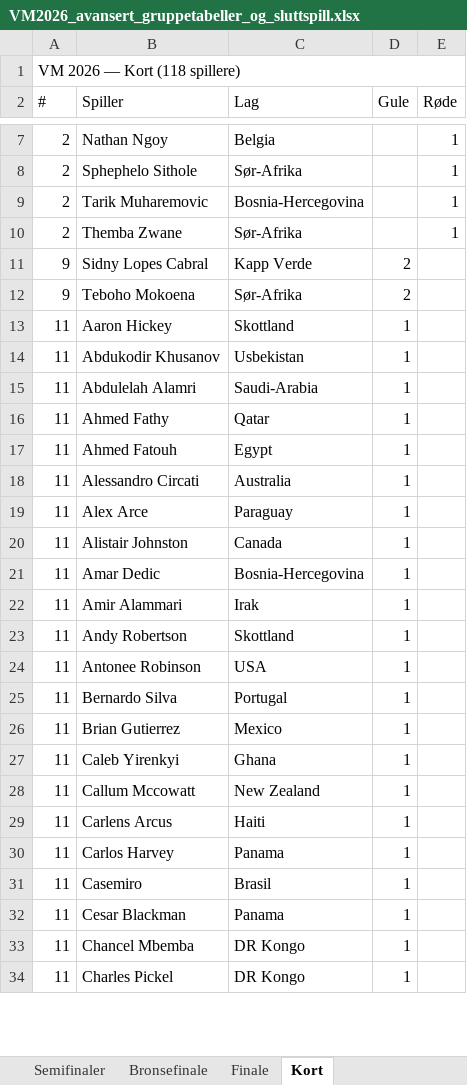
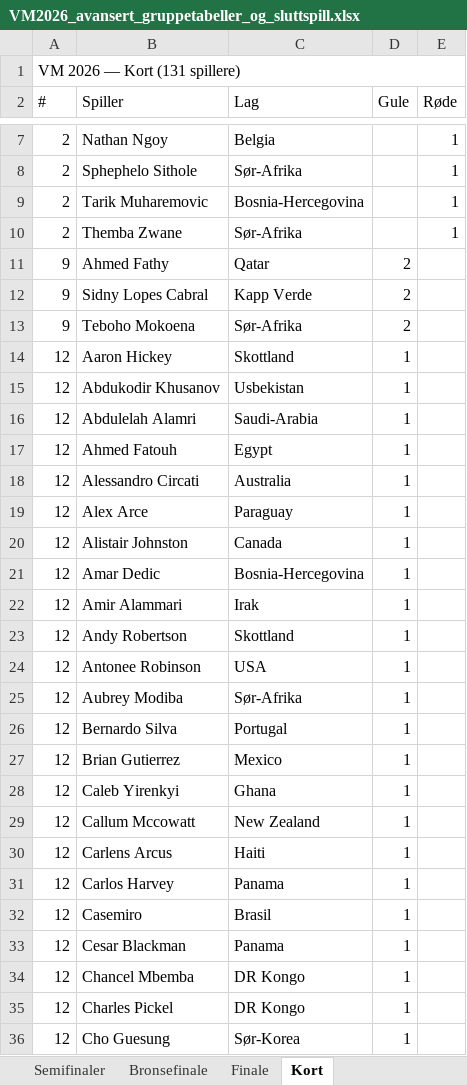
Before and after one commit to cathrinei/vm2026-statistikk, an Excel workbook: VM2026_avansert_gruppetabeller_og_sluttspill.xlsx, sheet Kort, drawn as a sheet; only a part is shown, gaps mark what is left out; values as stored, in another font and other column widths than the file's, no cell formats; removed rows and columns are numbered as before the commit, all else as after; the diff covers the shown part only; the diff names each change by its address in the sheet, - before the commit and + after, or states it on an @@ line.

```diff
--- a/VM2026_avansert_gruppetabeller_og_sluttspill.xlsx (sheet Kort)
+++ b/VM2026_avansert_gruppetabeller_og_sluttspill.xlsx (sheet Kort)
-A1 (#): VM 2026 — Kort (118 spillere)
+A1 (#): VM 2026 — Kort (131 spillere)
+row 11: 9 | Ahmed Fathy | Qatar | 2
-A14:A16 (#): 11
+A14:A16 (#): 12
-row 16: 11 | Ahmed Fathy | Qatar | 1
-A17:A24 (#): 11
+A17:A24 (#): 12
+row 25: 12 | Aubrey Modiba | Sør-Afrika | 1
-A26:A35 (#): 11
+A26:A35 (#): 12
+row 36: 12 | Cho Guesung | Sør-Korea | 1
```
Also changed, not shown: 11 added rows and 86 edited cells elsewhere in this sheet, sheet Lagstatistikk, sheet Scorere og assists, sheet Gruppe B, sheet Gruppe A, sheet Gruppe C, sheet Stadionoversikt, 5 more sheets, other sheet tabs, cell formats, charts or pictures.
